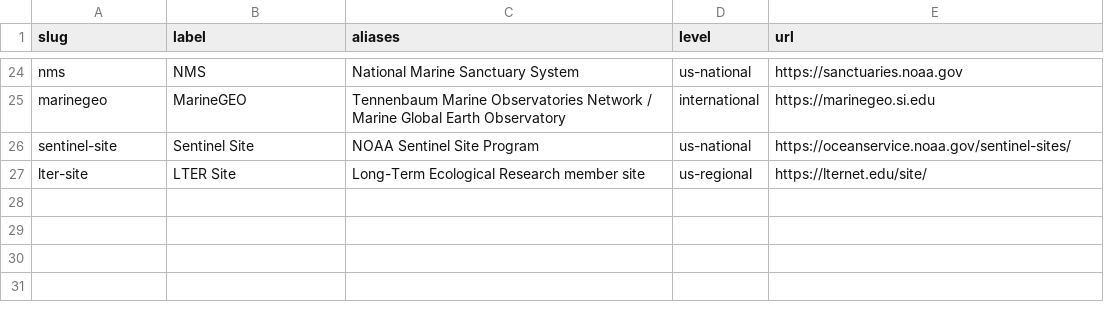
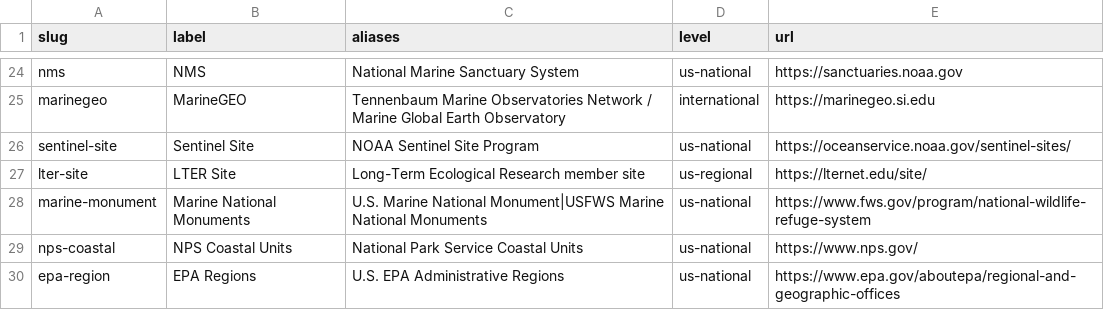
Before and after one commit to tyson-swetnam/cod-kmap, a CSV file: schema/vocab/networks.csv, drawn as a sheet; only a part is shown, gaps mark what is left out; the diff names each change by its address in the sheet, - before the commit and + after, or states it on an @@ line.

Commit message:
feat: regions DB, EPA regional HQs, overlay normalization, docs rewrite
1. Overlay property normalization — every polygon has consistent
   name/acronym/kind/network_slug; legacy 'short' field removed.

2. Regions as first-class DB records — new tables regions,
   region_area_links, facility_regions (shapely STRtree
   point-in-polygon). ingest.py wires populate_regions.py;
   export_parquet.py exports the three new tables; src/db.js joins them
   into the facility query so popups show 'Inside: <sanctuary>, <EPA
   region>, ...'.

3. networks vocab adds marine-monument, nps-coastal, epa-region so
   every overlay kind has a networks row to FK to.

4. Ten EPA regional HQ offices added as facilities
   (data/raw/R1/facilities_epa_regional_offices.json), filtered from
   EPA_Regions__EPA_Facilities.geojson FAC_CAT='Regions' main HQs only.
   Each joins EPA-Region + NEP networks and 3 research areas.

5. Docs rewrite (public/METHODS.md, docs/METHODS.md) now comprehensive
   of every current page: MapLibre map + overlays + 'Facilities in
   view' bottom panel, Browse/Stats/Docs tabs, regions schema, overlay
   data sources mapped to the upstream spatial archive, ingest
   pipeline diagram, known gaps. No stale '118 facilities' snapshot.

```diff
--- a/schema/vocab/networks.csv
+++ b/schema/vocab/networks.csv
+row 28: marine-monument | Marine National Monuments | U.S. Marine National Monument|USFWS Marine National Monuments | us-national | https://www.fws.gov/program/national-wildlife-refuge-system
+row 29: nps-coastal | NPS Coastal Units | National Park Service Coastal Units | us-national | https://www.nps.gov/
+row 30: epa-region | EPA Regions | U.S. EPA Administrative Regions | us-national | https://www.epa.gov/aboutepa/regional-and-geographic-offices
```
Also changed, not shown: 35 other files.
